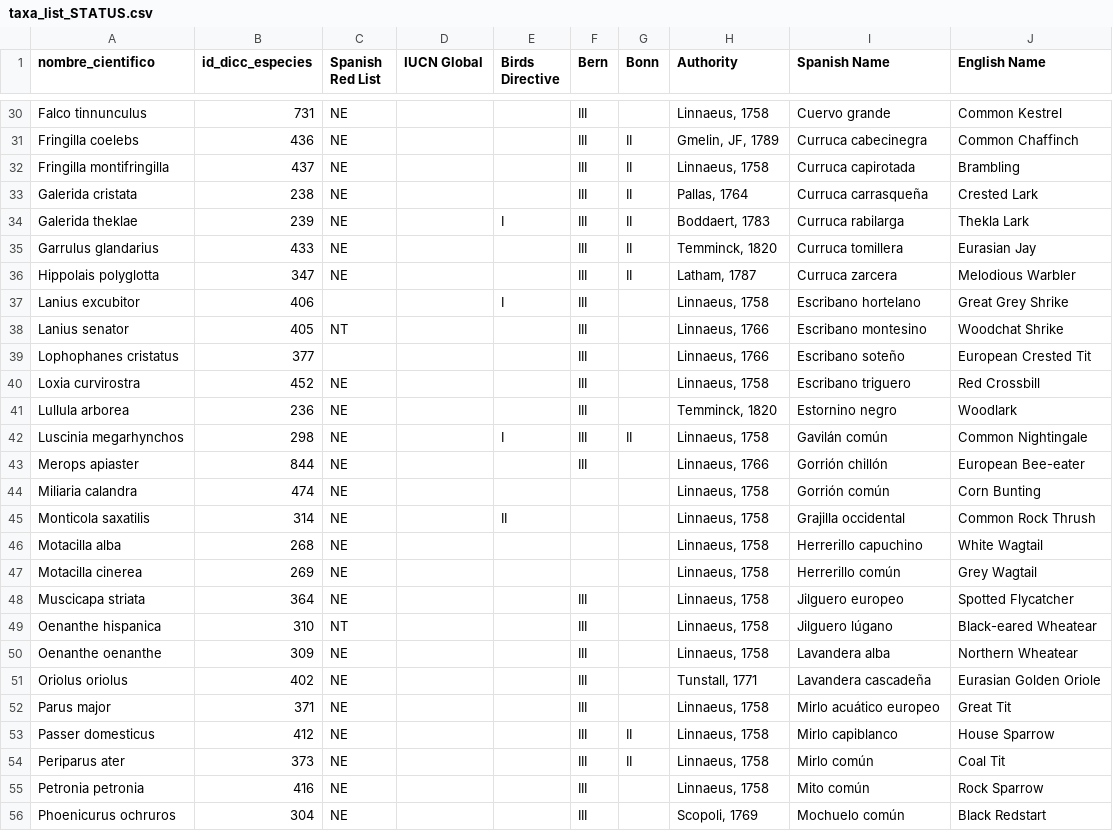
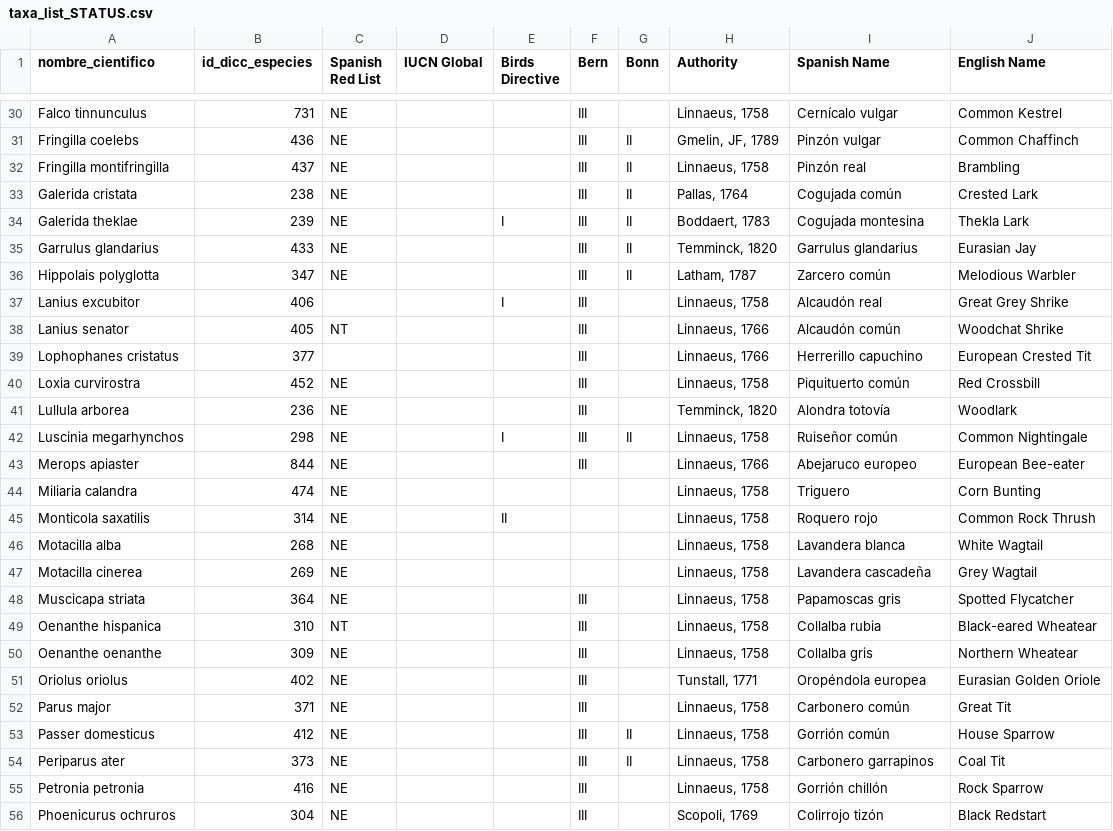
Before and after one commit to ajpelu/dp_dispersantes, a CSV file: data/taxa_list_STATUS.csv, drawn as a sheet; only a part is shown, gaps mark what is left out; the diff covers the shown part only; the diff names each change by its address in the sheet, - before the commit and + after, or states it on an @@ line.

```diff
--- a/data/taxa_list_STATUS.csv
+++ b/data/taxa_list_STATUS.csv
-I30 (Spanish Name): Cuervo grande
+I30 (Spanish Name): Cernícalo vulgar
-I31 (Spanish Name): Curruca cabecinegra
+I31 (Spanish Name): Pinzón vulgar
-I32 (Spanish Name): Curruca capirotada
+I32 (Spanish Name): Pinzón real
-I33 (Spanish Name): Curruca carrasqueña
+I33 (Spanish Name): Cogujada común
-I34 (Spanish Name): Curruca rabilarga
+I34 (Spanish Name): Cogujada montesina
-I35 (Spanish Name): Curruca tomillera
+I35 (Spanish Name): Garrulus glandarius
-I36 (Spanish Name): Curruca zarcera
+I36 (Spanish Name): Zarcero común
-I37 (Spanish Name): Escribano hortelano
+I37 (Spanish Name): Alcaudón real
-I38 (Spanish Name): Escribano montesino
+I38 (Spanish Name): Alcaudón común
-I39 (Spanish Name): Escribano soteño
+I39 (Spanish Name): Herrerillo capuchino
-I40 (Spanish Name): Escribano triguero
+I40 (Spanish Name): Piquituerto común
-I41 (Spanish Name): Estornino negro
+I41 (Spanish Name): Alondra totovía
-I42 (Spanish Name): Gavilán común
+I42 (Spanish Name): Ruiseñor común
-I43 (Spanish Name): Gorrión chillón
+I43 (Spanish Name): Abejaruco europeo
-I44 (Spanish Name): Gorrión común
+I44 (Spanish Name): Triguero
-I45 (Spanish Name): Grajilla occidental
+I45 (Spanish Name): Roquero rojo
-I46 (Spanish Name): Herrerillo capuchino
+I46 (Spanish Name): Lavandera blanca
-I47 (Spanish Name): Herrerillo común
+I47 (Spanish Name): Lavandera cascadeña
-I48 (Spanish Name): Jilguero europeo
+I48 (Spanish Name): Papamoscas gris
-I49 (Spanish Name): Jilguero lúgano
+I49 (Spanish Name): Collalba rubia
-I50 (Spanish Name): Lavandera alba
+I50 (Spanish Name): Collalba gris
-I51 (Spanish Name): Lavandera cascadeña
+I51 (Spanish Name): Oropéndola europea
-I52 (Spanish Name): Mirlo acuático europeo
+I52 (Spanish Name): Carbonero común
-I53 (Spanish Name): Mirlo capiblanco
+I53 (Spanish Name): Gorrión común
-I54 (Spanish Name): Mirlo común
+I54 (Spanish Name): Carbonero garrapinos
-I55 (Spanish Name): Mito común
+I55 (Spanish Name): Gorrión chillón
-I56 (Spanish Name): Mochuelo común
+I56 (Spanish Name): Colirrojo tizón
```
Also changed, not shown: 55 edited cells elsewhere in this file, data/taxa_list_STATUS_passer.csv, 1 other file.
